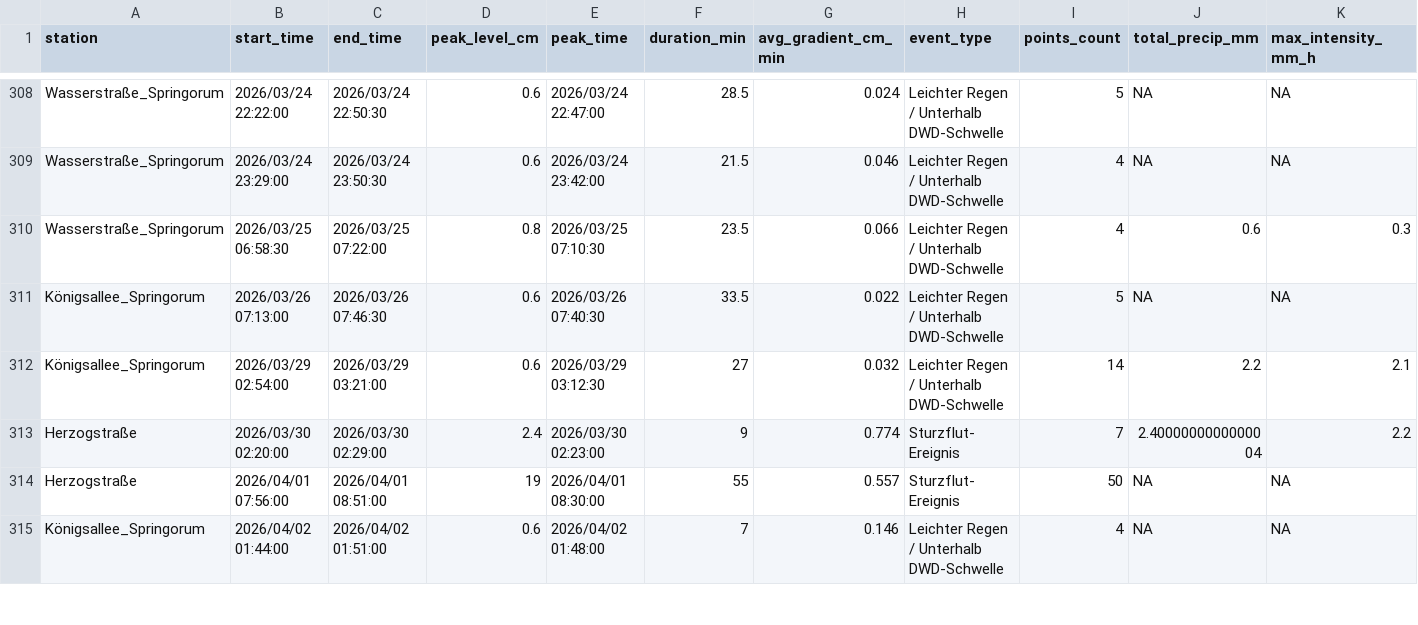
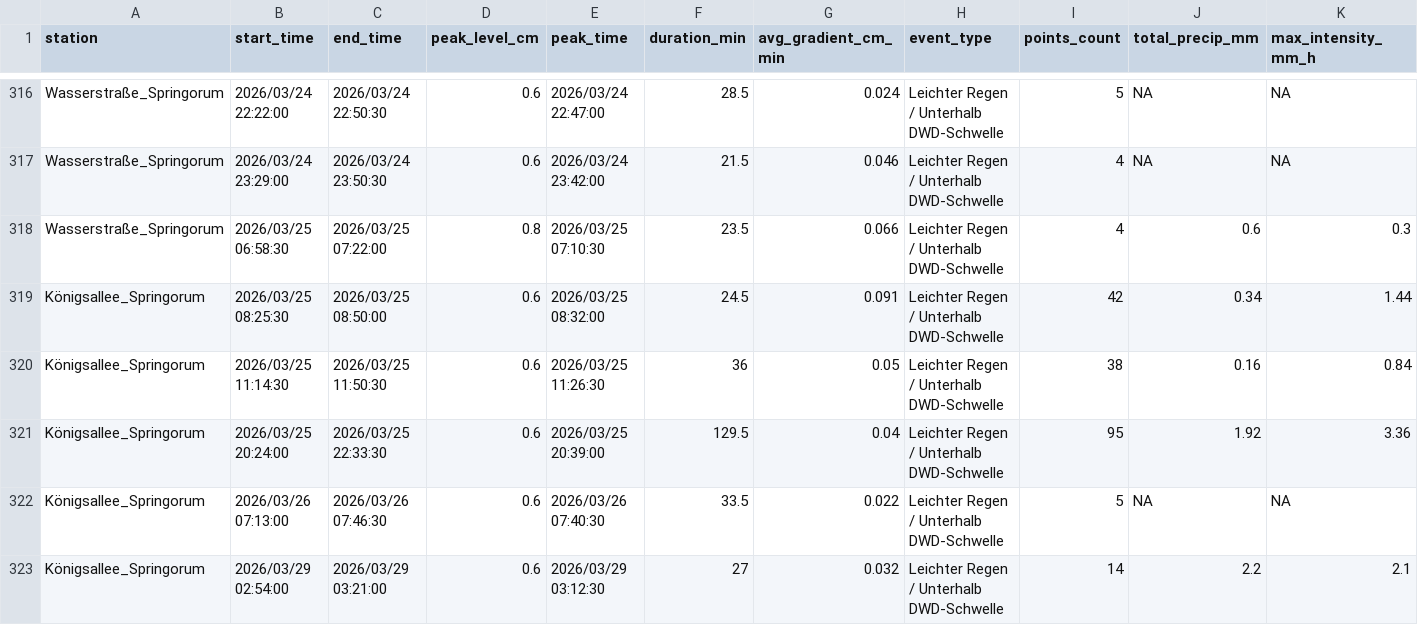
Before and after one commit to anihot/SCIU_THALESruhr, a CSV file: data/metadata/historical_verified_events.csv, drawn as a sheet; only a part is shown, gaps mark what is left out; the shorter side is filled out with more unchanged rows; rows hold the shown columns only; the diff covers the shown part only; the diff names each change by its address in the sheet, - before the commit and + after, or states it on an @@ line.

```diff
--- a/data/metadata/historical_verified_events.csv
+++ b/data/metadata/historical_verified_events.csv
+row 319: Königsallee_Springorum | 2026/03/25 08:25:30 | 2026/03/25 08:50:00 | 0.6 | 2026/03/25 08:32:00 | 24.5 | 0.091 | Leichter Regen / Unterhalb DWD-Schwelle | 42 | 0.34 | 1.44
+row 320: Königsallee_Springorum | 2026/03/25 11:14:30 | 2026/03/25 11:50:30 | 0.6 | 2026/03/25 11:26:30 | 36 | 0.05 | Leichter Regen / Unterhalb DWD-Schwelle | 38 | 0.16 | 0.84
+row 321: Königsallee_Springorum | 2026/03/25 20:24:00 | 2026/03/25 22:33:30 | 0.6 | 2026/03/25 20:39:00 | 129.5 | 0.04 | Leichter Regen / Unterhalb DWD-Schwelle | 95 | 1.92 | 3.36
```
Also changed, not shown: 10 added rows elsewhere in this file, data/processed/precipitation_hourly_at_sensors.csv, data/processed/weather_forecast.csv, 29 other files.
